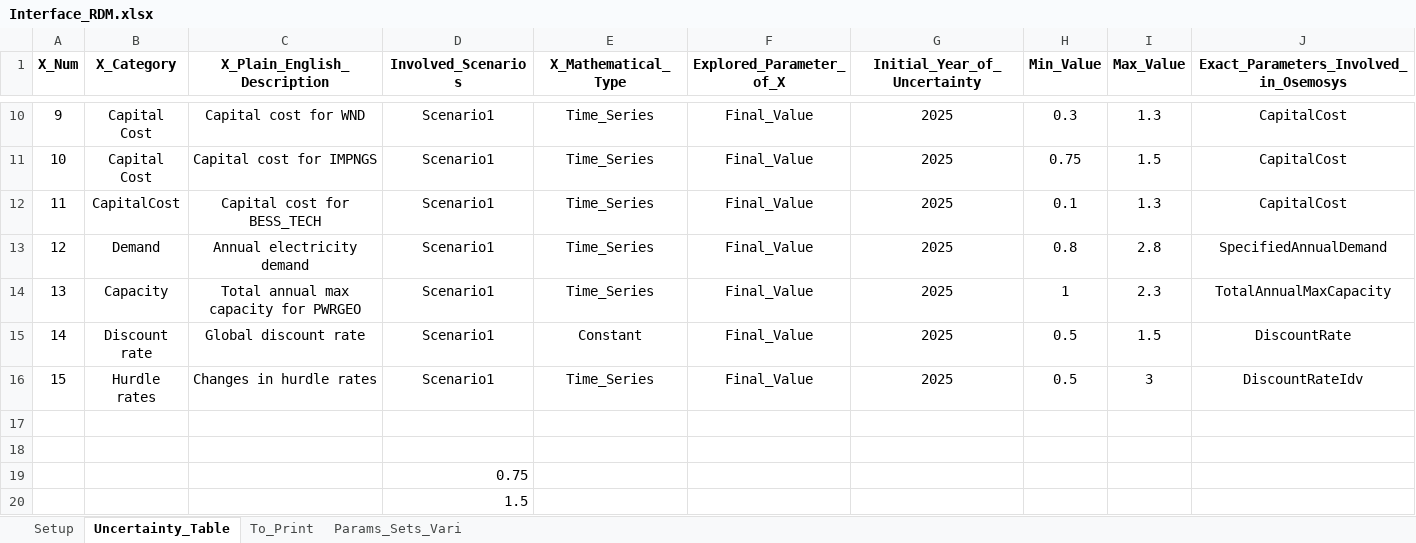
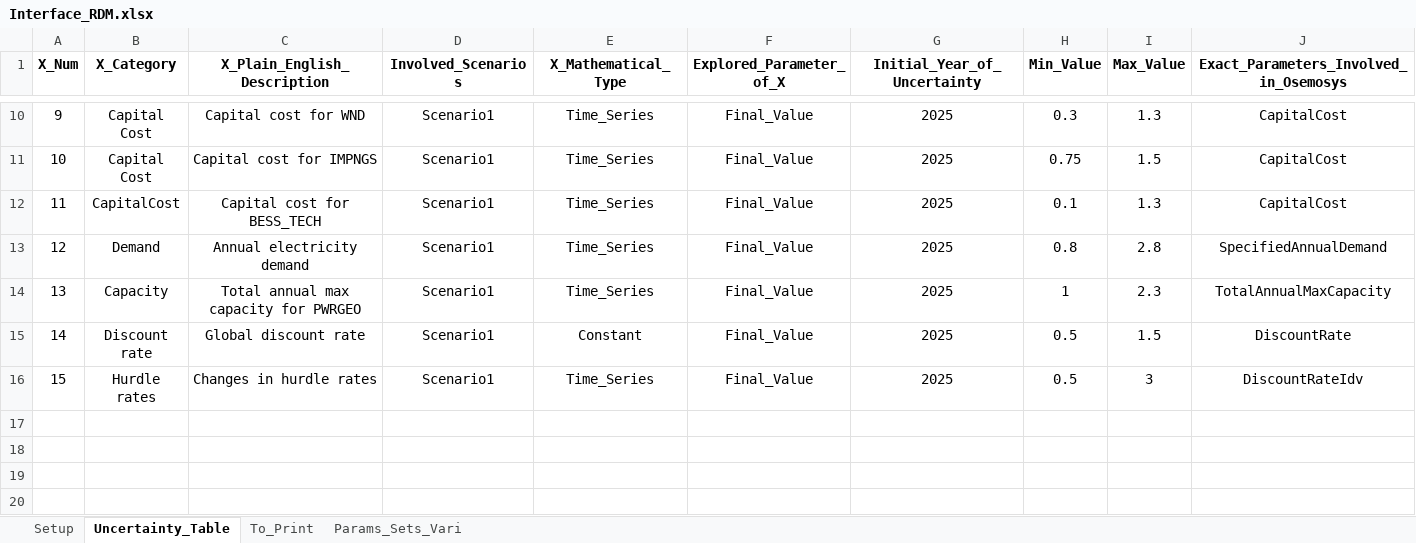
Before and after one commit to pielube/rdm_kenya, an Excel workbook: Interface_RDM.xlsx, sheet Uncertainty_Table, drawn as a sheet; only a part is shown, gaps mark what is left out; values as stored, in another font and other column widths than the file's, no borders; rows hold the shown columns only; the diff names each change by its address in the sheet, - before the commit and + after, or states it on an @@ line.

Commit message:
new data with sweetspot

```diff
--- a/Interface_RDM.xlsx (sheet Uncertainty_Table)
+++ b/Interface_RDM.xlsx (sheet Uncertainty_Table)
-row 17: (empty)
-row 18: (empty)
-row 19:  |  |  | 0.75
-row 20:  |  |  | 1.5
```
Also changed, not shown: sheet Setup, workflow/1_Experiment/0_From_Confection/B1_Model_Structure.xlsx, 51 other files.
